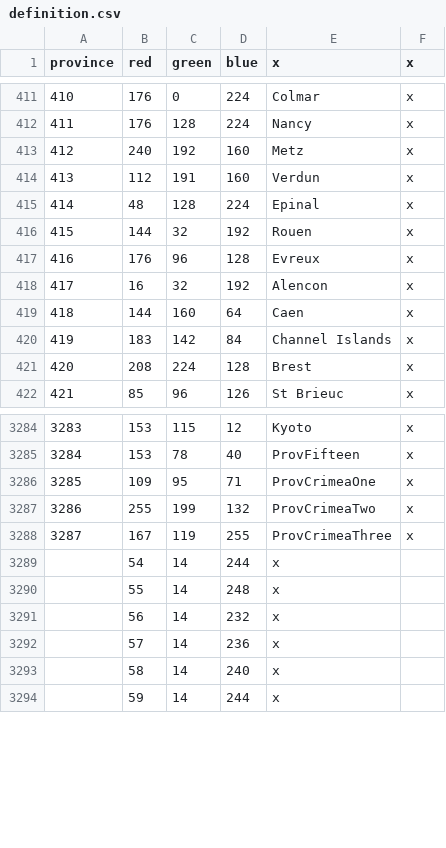
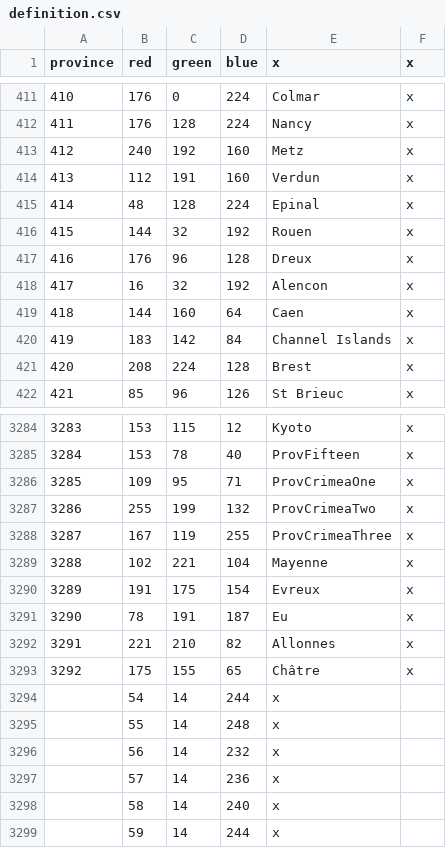
Before and after one commit to sirlinc/Golden-Age-Mod-Victoria-2, a CSV file: map/definition.csv, drawn as a sheet; only a part is shown, gaps mark what is left out.

```diff
--- a/map/definition.csv
+++ b/map/definition.csv
@@ -416,3 +416,3 @@ province;red;green;blue;x;x
 415;144;32;192;Rouen;x
-416;176;96;128;Evreux;x
+416;176;96;128;Dreux;x
 417;16;32;192;Alencon;x
@@ -3288,2 +3288,7 @@ province;red;green;blue;x;x
 3287;167;119;255;ProvCrimeaThree;x;
+3288;102;221;104;Mayenne;x;
+3289;191;175;154;Evreux;x;
+3290;78;191;187;Eu;x;
+3291;221;210;82;Allonnes;x;
+3292;175;155;65;Châtre;x;
 ;54;14;244;x;
```
Also changed, not shown: localisation/1.2.csv, localisation/event_news.csv, 46 other files.
